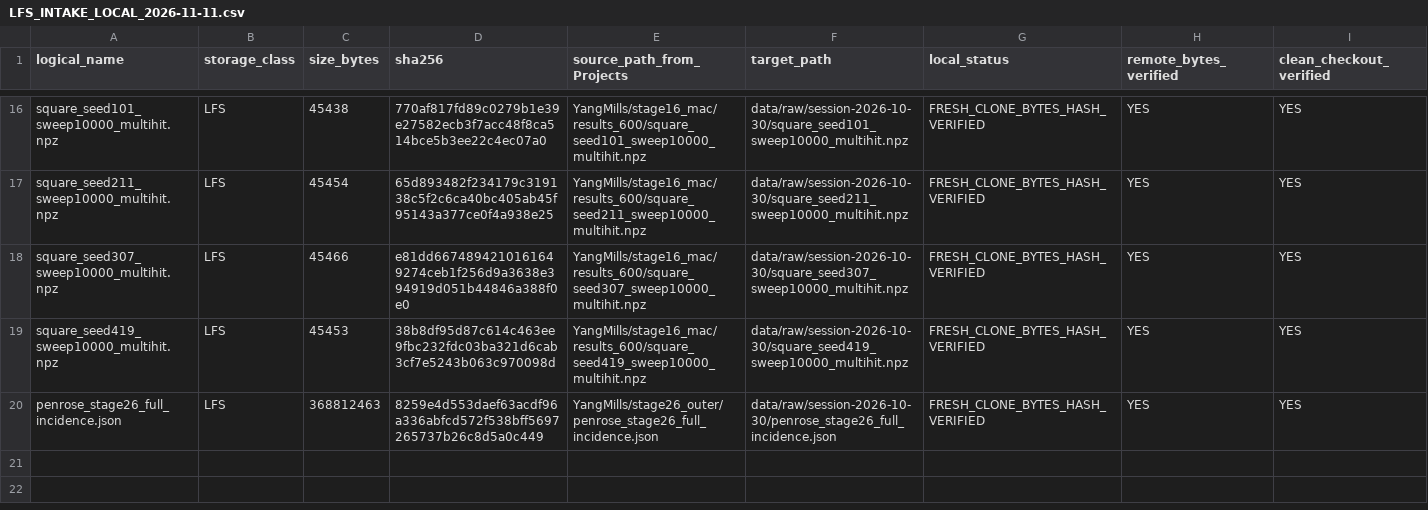
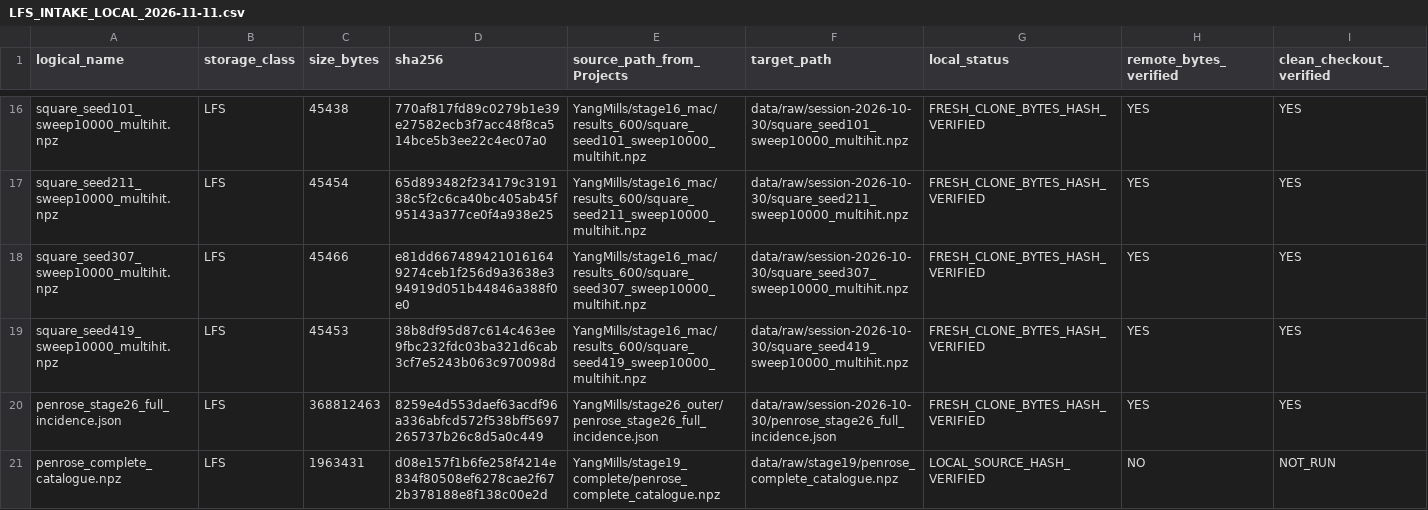
Before and after one commit to syncgravity/Singular-Boundary, a CSV file: sources/source-manifests/LFS_INTAKE_LOCAL_2026-11-11.csv, drawn as a sheet; only a part is shown, gaps mark what is left out; rows hold the shown columns only; the diff names each change by its address in the sheet, - before the commit and + after, or states it on an @@ line.

```diff
--- a/sources/source-manifests/LFS_INTAKE_LOCAL_2026-11-11.csv
+++ b/sources/source-manifests/LFS_INTAKE_LOCAL_2026-11-11.csv
+row 21: penrose_complete_catalogue.npz | LFS | 1963431 | d08e157f1b6fe258f4214e834f80508ef6278cae2f672b378188e8f138c00e2d | YangMills/stage19_complete/penrose_complete_catalogue.npz | data/raw/stage19/penrose_complete_catalogue.npz | LOCAL_SOURCE_HASH_VERIFIED | NO | NOT_RUN
```
Also changed, not shown: 2 other files.
